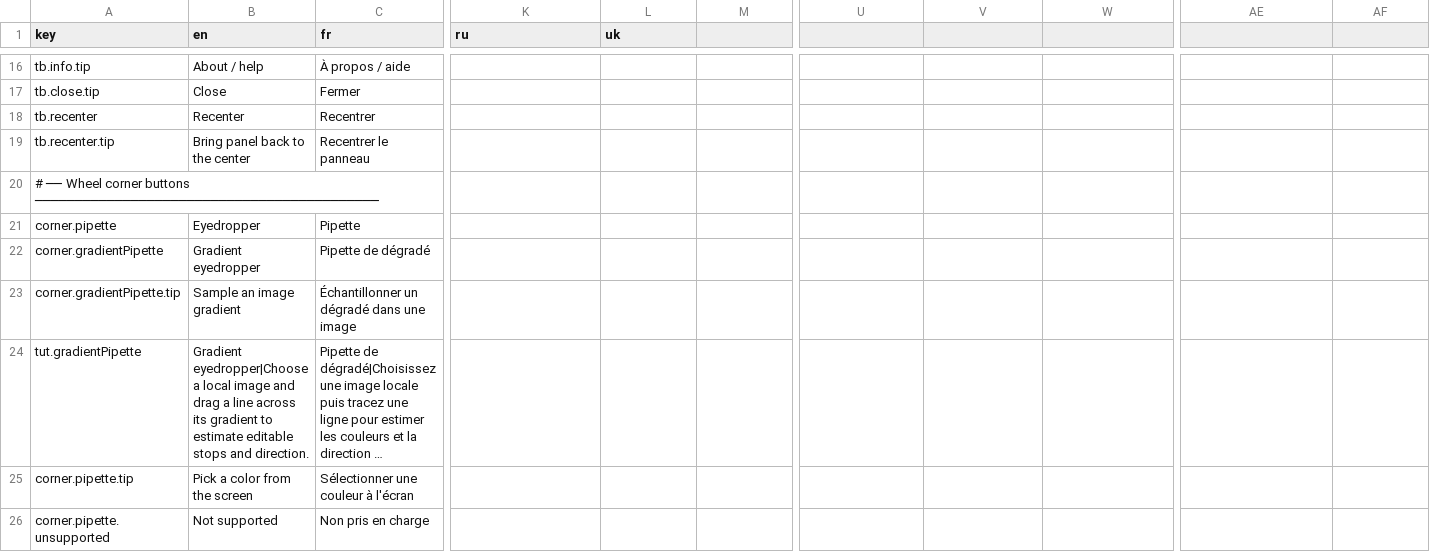
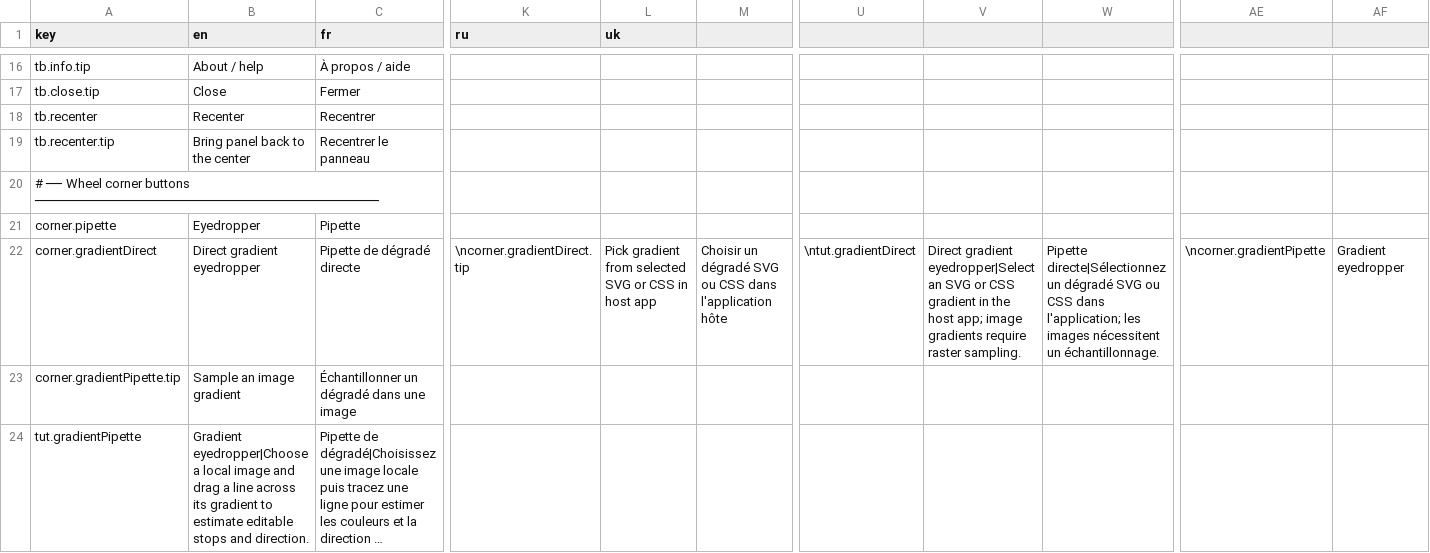
Before and after one commit to SmDeltArt/color, a CSV file: smart-color-picker.i18n.csv, drawn as a sheet; only a part is shown, gaps mark what is left out; the shorter side is filled out with more unchanged rows; long unchanged cells end in …; removed rows and columns are numbered as before the commit, all else as after; rows hold the shown columns only; the diff names each change by its address in the sheet, - before the commit and + after, or states it on an @@ line.

Commit message:
Document sixth eyedropper host bridge and tutorial text

```diff
--- a/smart-color-picker.i18n.csv
+++ b/smart-color-picker.i18n.csv
-row 22: corner.gradientPipette | Gradient eyedropper | Pipette de dégradé
+row 22: corner.gradientDirect | Direct gradient eyedropper | Pipette de dégradé directe | \ncorner.gradientDirect.tip | Pick gradient from selected SVG or CSS in host app | Choisir un dégradé SVG ou CSS dans l'application hôte | \ntut.gradientDirect | Direct gradient eyedropper|Select an SVG or CSS gradient in the host app; image gradients require raster sampling. | Pipette directe|Sélectionnez un dégradé SVG ou CSS dans l'application; les images nécessitent un échantillonnage. | \ncorner.gradientPipette | Gradient eyedropper
```
